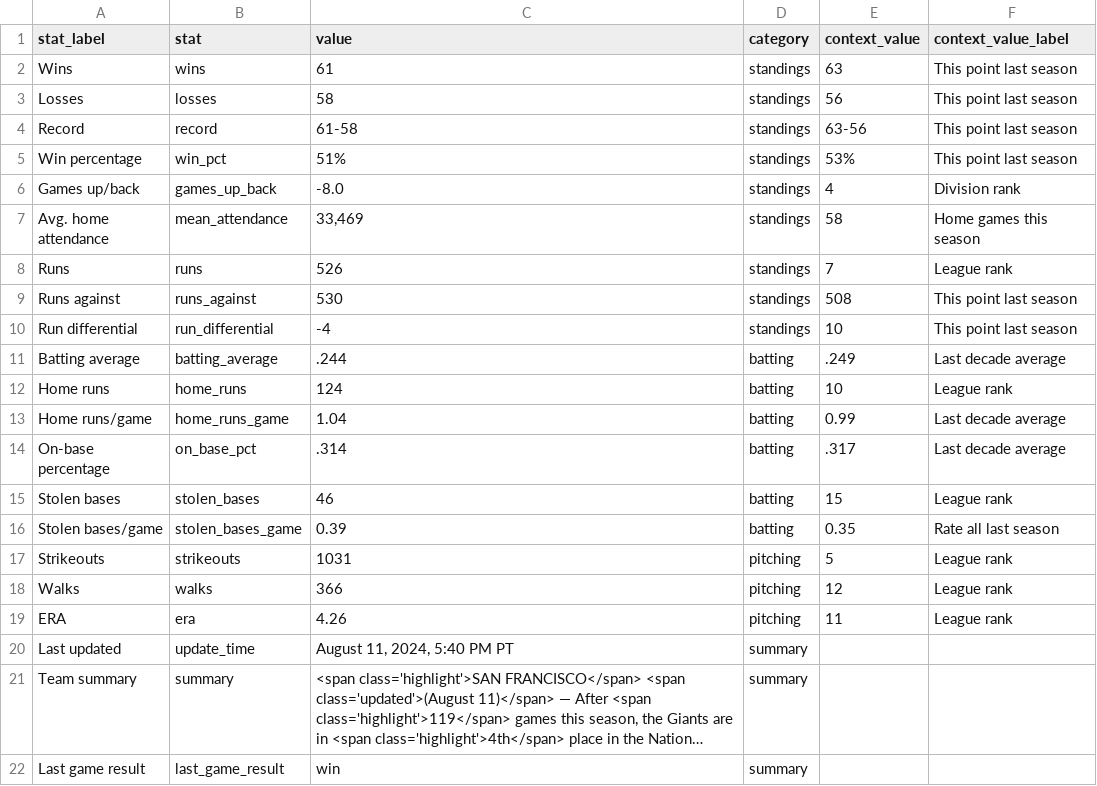
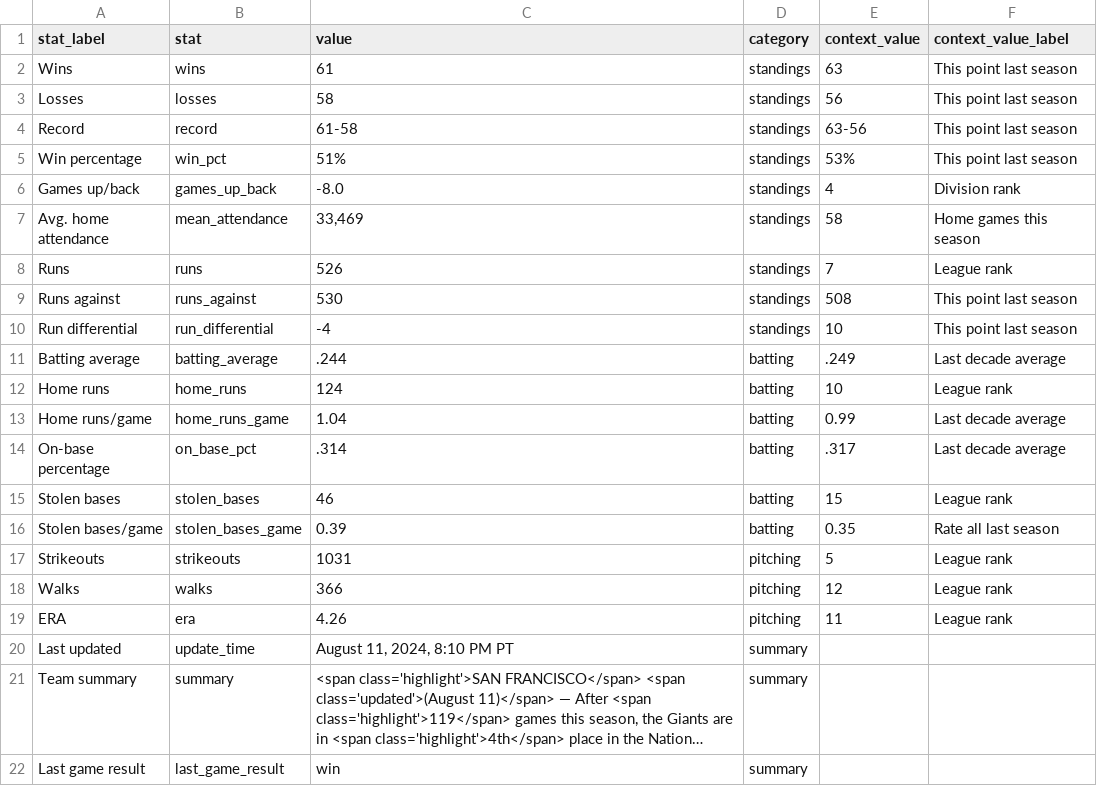
Before and after one commit to wilkens/giants, a CSV file: data/standings/season_summary_latest.csv, drawn as a sheet; long unchanged cells end in …; the diff names each change by its address in the sheet, - before the commit and + after, or states it on an @@ line.

Commit message:
Automated update of Giants data, visuals

```diff
--- a/data/standings/season_summary_latest.csv
+++ b/data/standings/season_summary_latest.csv
-C20 (value): August 11, 2024, 5:40 PM PT
+C20 (value): August 11, 2024, 8:10 PM PT
```
Also changed, not shown: 2 other files.
